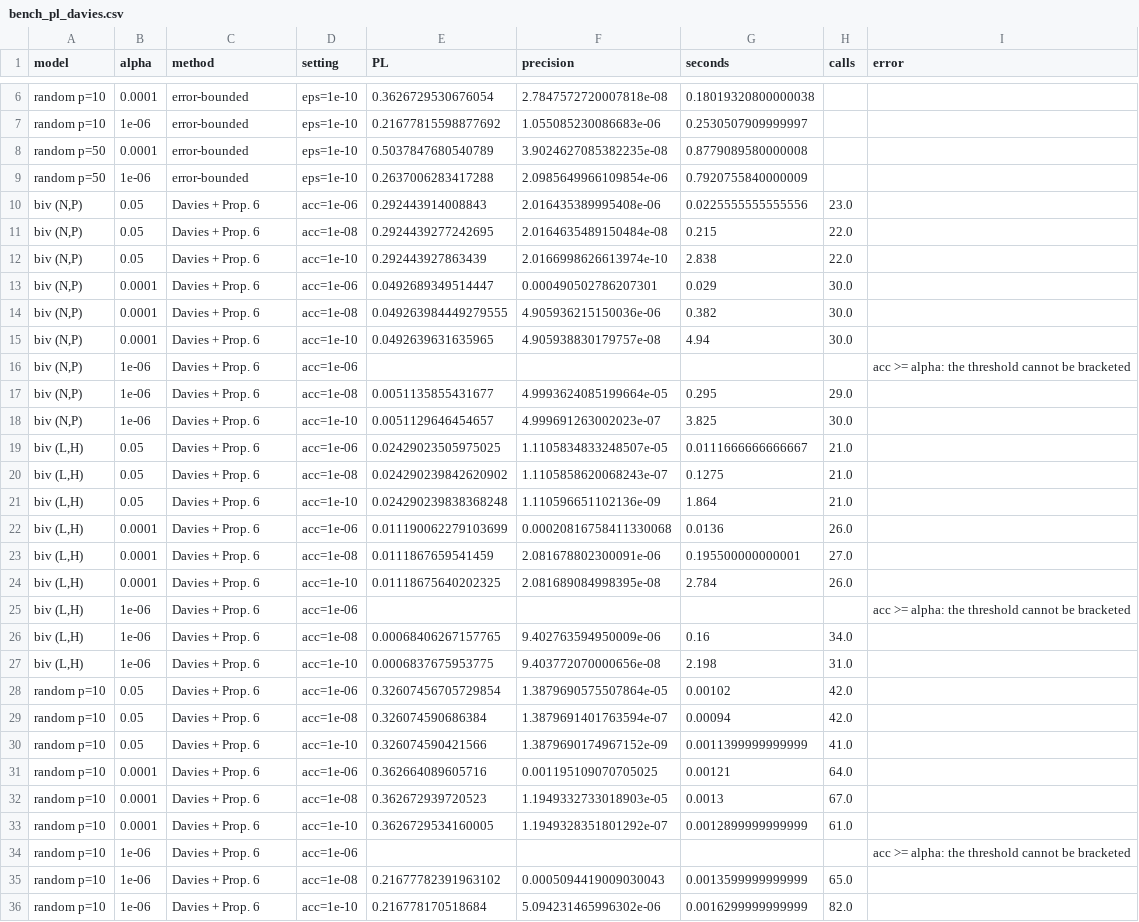
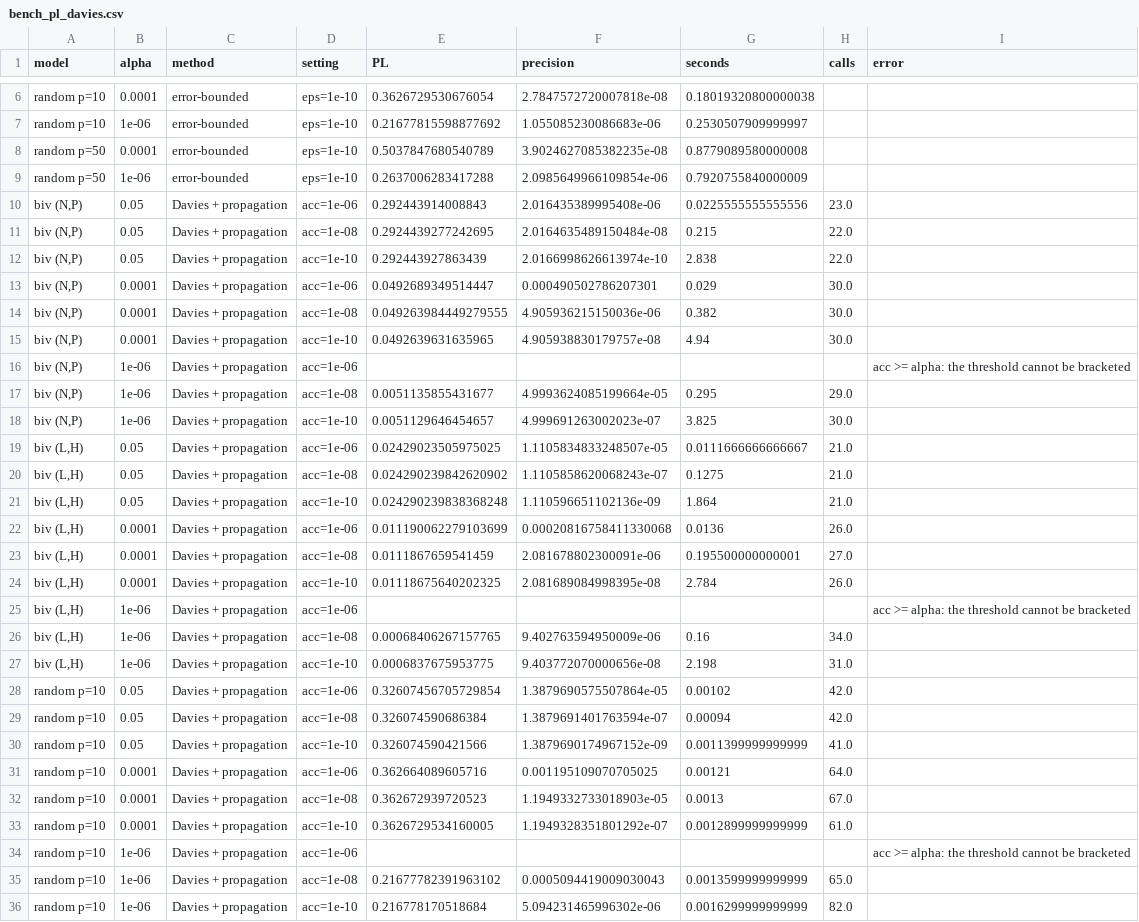
Before and after one commit to syamsuddinexcellent/plbound, a CSV file: results/bench_pl_davies.csv, drawn as a sheet; only a part is shown, gaps mark what is left out; the diff covers the shown part only.

```diff
--- a/results/bench_pl_davies.csv
+++ b/results/bench_pl_davies.csv
@@ -9,28 +9,28 @@ random p=50,0.0001,error-bounded,eps=1e-10,0.5037847680540789,3.9024627085382235
 random p=50,1e-06,error-bounded,eps=1e-10,0.2637006283417288,2.0985649966109854e-06,0.7920755840000009,,
-"biv (N,P)",0.05,Davies + Prop. 6,acc=1e-06,0.292443914008843,2.016435389995408e-06,0.0225555555555556,23.0,
-"biv (N,P)",0.05,Davies + Prop. 6,acc=1e-08,0.2924439277242695,2.0164635489150484e-08,0.215,22.0,
-"biv (N,P)",0.05,Davies + Prop. 6,acc=1e-10,0.292443927863439,2.0166998626613974e-10,2.838,22.0,
-"biv (N,P)",0.0001,Davies + Prop. 6,acc=1e-06,0.0492689349514447,0.000490502786207301,0.029,30.0,
-"biv (N,P)",0.0001,Davies + Prop. 6,acc=1e-08,0.049263984449279555,4.905936215150036e-06,0.382,30.0,
-"biv (N,P)",0.0001,Davies + Prop. 6,acc=1e-10,0.0492639631635965,4.905938830179757e-08,4.94,30.0,
-"biv (N,P)",1e-06,Davies + Prop. 6,acc=1e-06,,,,,acc >= alpha: the threshold cannot be bracketed
-"biv (N,P)",1e-06,Davies + Prop. 6,acc=1e-08,0.0051135855431677,4.9993624085199664e-05,0.295,29.0,
-"biv (N,P)",1e-06,Davies + Prop. 6,acc=1e-10,0.0051129646454657,4.999691263002023e-07,3.825,30.0,
-"biv (L,H)",0.05,Davies + Prop. 6,acc=1e-06,0.02429023505975025,1.1105834833248507e-05,0.0111666666666667,21.0,
-"biv (L,H)",0.05,Davies + Prop. 6,acc=1e-08,0.024290239842620902,1.1105858620068243e-07,0.1275,21.0,
-"biv (L,H)",0.05,Davies + Prop. 6,acc=1e-10,0.024290239838368248,1.110596651102136e-09,1.864,21.0,
-"biv (L,H)",0.0001,Davies + Prop. 6,acc=1e-06,0.011190062279103699,0.00020816758411330068,0.0136,26.0,
-"biv (L,H)",0.0001,Davies + Prop. 6,acc=1e-08,0.0111867659541459,2.081678802300091e-06,0.195500000000001,27.0,
-"biv (L,H)",0.0001,Davies + Prop. 6,acc=1e-10,0.01118675640202325,2.081689084998395e-08,2.784,26.0,
-"biv (L,H)",1e-06,Davies + Prop. 6,acc=1e-06,,,,,acc >= alpha: the threshold cannot be bracketed
-"biv (L,H)",1e-06,Davies + Prop. 6,acc=1e-08,0.00068406267157765,9.402763594950009e-06,0.16,34.0,
-"biv (L,H)",1e-06,Davies + Prop. 6,acc=1e-10,0.0006837675953775,9.403772070000656e-08,2.198,31.0,
-random p=10,0.05,Davies + Prop. 6,acc=1e-06,0.32607456705729854,1.3879690575507864e-05,0.00102,42.0,
-random p=10,0.05,Davies + Prop. 6,acc=1e-08,0.326074590686384,1.3879691401763594e-07,0.00094,42.0,
-random p=10,0.05,Davies + Prop. 6,acc=1e-10,0.326074590421566,1.3879690174967152e-09,0.0011399999999999,41.0,
-random p=10,0.0001,Davies + Prop. 6,acc=1e-06,0.362664089605716,0.001195109070705025,0.00121,64.0,
-random p=10,0.0001,Davies + Prop. 6,acc=1e-08,0.362672939720523,1.1949332733018903e-05,0.0013,67.0,
-random p=10,0.0001,Davies + Prop. 6,acc=1e-10,0.3626729534160005,1.1949328351801292e-07,0.0012899999999999,61.0,
-random p=10,1e-06,Davies + Prop. 6,acc=1e-06,,,,,acc >= alpha: the threshold cannot be bracketed
-random p=10,1e-06,Davies + Prop. 6,acc=1e-08,0.21677782391963102,0.0005094419009030043,0.0013599999999999,65.0,
-random p=10,1e-06,Davies + Prop. 6,acc=1e-10,0.216778170518684,5.094231465996302e-06,0.0016299999999999,82.0,
+"biv (N,P)",0.05,Davies + propagation,acc=1e-06,0.292443914008843,2.016435389995408e-06,0.0225555555555556,23.0,
+"biv (N,P)",0.05,Davies + propagation,acc=1e-08,0.2924439277242695,2.0164635489150484e-08,0.215,22.0,
+"biv (N,P)",0.05,Davies + propagation,acc=1e-10,0.292443927863439,2.0166998626613974e-10,2.838,22.0,
+"biv (N,P)",0.0001,Davies + propagation,acc=1e-06,0.0492689349514447,0.000490502786207301,0.029,30.0,
+"biv (N,P)",0.0001,Davies + propagation,acc=1e-08,0.049263984449279555,4.905936215150036e-06,0.382,30.0,
+"biv (N,P)",0.0001,Davies + propagation,acc=1e-10,0.0492639631635965,4.905938830179757e-08,4.94,30.0,
+"biv (N,P)",1e-06,Davies + propagation,acc=1e-06,,,,,acc >= alpha: the threshold cannot be bracketed
+"biv (N,P)",1e-06,Davies + propagation,acc=1e-08,0.0051135855431677,4.9993624085199664e-05,0.295,29.0,
+"biv (N,P)",1e-06,Davies + propagation,acc=1e-10,0.0051129646454657,4.999691263002023e-07,3.825,30.0,
+"biv (L,H)",0.05,Davies + propagation,acc=1e-06,0.02429023505975025,1.1105834833248507e-05,0.0111666666666667,21.0,
+"biv (L,H)",0.05,Davies + propagation,acc=1e-08,0.024290239842620902,1.1105858620068243e-07,0.1275,21.0,
+"biv (L,H)",0.05,Davies + propagation,acc=1e-10,0.024290239838368248,1.110596651102136e-09,1.864,21.0,
+"biv (L,H)",0.0001,Davies + propagation,acc=1e-06,0.011190062279103699,0.00020816758411330068,0.0136,26.0,
+"biv (L,H)",0.0001,Davies + propagation,acc=1e-08,0.0111867659541459,2.081678802300091e-06,0.195500000000001,27.0,
+"biv (L,H)",0.0001,Davies + propagation,acc=1e-10,0.01118675640202325,2.081689084998395e-08,2.784,26.0,
+"biv (L,H)",1e-06,Davies + propagation,acc=1e-06,,,,,acc >= alpha: the threshold cannot be bracketed
+"biv (L,H)",1e-06,Davies + propagation,acc=1e-08,0.00068406267157765,9.402763594950009e-06,0.16,34.0,
+"biv (L,H)",1e-06,Davies + propagation,acc=1e-10,0.0006837675953775,9.403772070000656e-08,2.198,31.0,
+random p=10,0.05,Davies + propagation,acc=1e-06,0.32607456705729854,1.3879690575507864e-05,0.00102,42.0,
+random p=10,0.05,Davies + propagation,acc=1e-08,0.326074590686384,1.3879691401763594e-07,0.00094,42.0,
+random p=10,0.05,Davies + propagation,acc=1e-10,0.326074590421566,1.3879690174967152e-09,0.0011399999999999,41.0,
+random p=10,0.0001,Davies + propagation,acc=1e-06,0.362664089605716,0.001195109070705025,0.00121,64.0,
+random p=10,0.0001,Davies + propagation,acc=1e-08,0.362672939720523,1.1949332733018903e-05,0.0013,67.0,
+random p=10,0.0001,Davies + propagation,acc=1e-10,0.3626729534160005,1.1949328351801292e-07,0.0012899999999999,61.0,
+random p=10,1e-06,Davies + propagation,acc=1e-06,,,,,acc >= alpha: the threshold cannot be bracketed
+random p=10,1e-06,Davies + propagation,acc=1e-08,0.21677782391963102,0.0005094419009030043,0.0013599999999999,65.0,
+random p=10,1e-06,Davies + propagation,acc=1e-10,0.216778170518684,5.094231465996302e-06,0.0016299999999999,82.0,
```
Also changed, not shown: 9 edited cells elsewhere in this file, results/bench_curve.csv, 15 other files.
